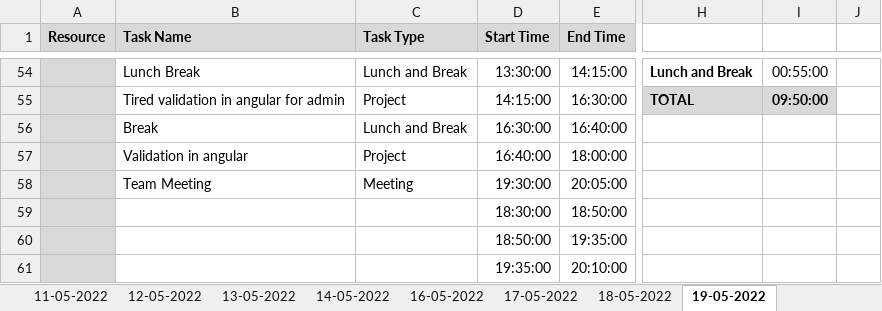
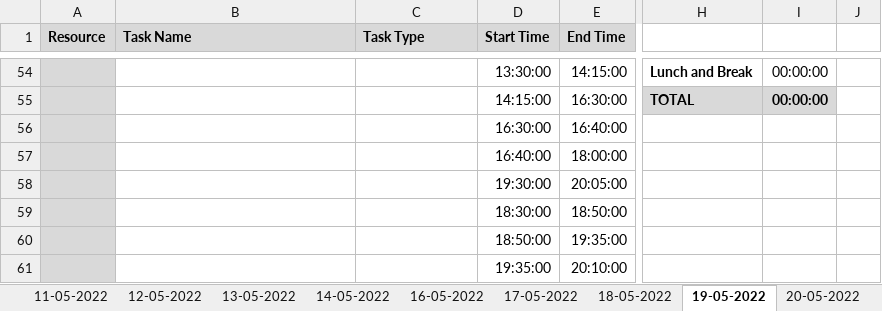
Before and after one commit to Tenacious-Org/Project-A5, an Excel workbook: Process/Timesheet/PTW-Timesheet.xlsx, sheet 19-05-2022, drawn as a sheet; only a part is shown, gaps mark what is left out; values as stored, in another font and other column widths than the file's, no borders; conditional formats not drawn; the diff covers the shown part only; the diff names each change by its address in the sheet, - before the commit and + after, or states it on an @@ line.

```diff
--- a/Process/Timesheet/PTW-Timesheet.xlsx (sheet 19-05-2022)
+++ b/Process/Timesheet/PTW-Timesheet.xlsx (sheet 19-05-2022)
+sheet tab: 20-05-2022
-B54 (Task Name): Lunch Break
+B54 (Task Name): (empty)
-C54 (Task Type): Lunch and Break
+C54 (Task Type): (empty)
-I54: 00:55:00
+I54: 00:00:00
-B55 (Task Name): Tired validation in angular for admin
+B55 (Task Name): (empty)
-C55 (Task Type): Project
+C55 (Task Type): (empty)
-I55: 09:50:00
+I55: 00:00:00
-B56 (Task Name): Break
+B56 (Task Name): (empty)
-C56 (Task Type): Lunch and Break
+C56 (Task Type): (empty)
-B57 (Task Name): Validation in angular
+B57 (Task Name): (empty)
-C57 (Task Type): Project
+C57 (Task Type): (empty)
-B58 (Task Name): Team Meeting
+B58 (Task Name): (empty)
-C58 (Task Type): Meeting
+C58 (Task Type): (empty)
```
Also changed, not shown: 18 added rows, 18 removed rows and 81 edited cells elsewhere in this sheet, formulas that keep their value.
